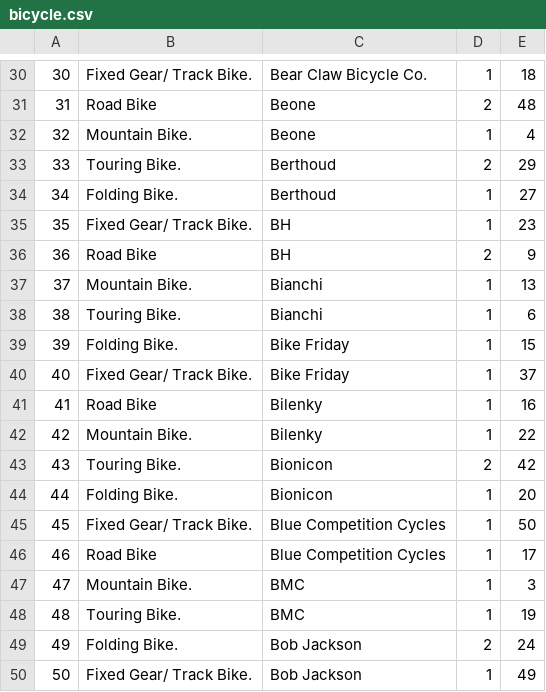
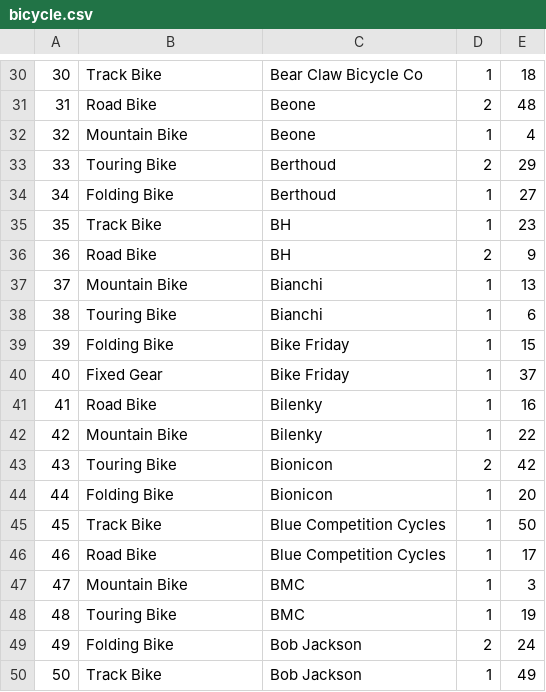
Before and after one commit to nabhan-au/BicycleRental, a CSV file: data/bicycle.csv, drawn as a sheet; only a part is shown, gaps mark what is left out; the diff covers the shown part only.

```diff
--- a/data/bicycle.csv
+++ b/data/bicycle.csv
@@ -32,21 +30,21 @@
-30,Fixed Gear/ Track Bike.,Bear Claw Bicycle Co.,1,18
+30,Track Bike,Bear Claw Bicycle Co,1,18
 31,Road Bike,Beone,2,48
-32,Mountain Bike.,Beone,1,4
-33,Touring Bike.,Berthoud,2,29
-34,Folding Bike.,Berthoud,1,27
-35,Fixed Gear/ Track Bike.,BH,1,23
+32,Mountain Bike,Beone,1,4
+33,Touring Bike,Berthoud,2,29
+34,Folding Bike,Berthoud,1,27
+35,Track Bike,BH,1,23
 36,Road Bike,BH,2,9
-37,Mountain Bike.,Bianchi,1,13
-38,Touring Bike.,Bianchi,1,6
-39,Folding Bike.,Bike Friday,1,15
-40,Fixed Gear/ Track Bike.,Bike Friday,1,37
+37,Mountain Bike,Bianchi,1,13
+38,Touring Bike,Bianchi,1,6
+39,Folding Bike,Bike Friday,1,15
+40,Fixed Gear,Bike Friday,1,37
 41,Road Bike,Bilenky,1,16
-42,Mountain Bike.,Bilenky,1,22
-43,Touring Bike.,Bionicon,2,42
-44,Folding Bike.,Bionicon,1,20
-45,Fixed Gear/ Track Bike.,Blue Competition Cycles,1,50
+42,Mountain Bike,Bilenky,1,22
+43,Touring Bike,Bionicon,2,42
+44,Folding Bike,Bionicon,1,20
+45,Track Bike,Blue Competition Cycles,1,50
 46,Road Bike,Blue Competition Cycles,1,17
-47,Mountain Bike.,BMC,1,3
-48,Touring Bike.,BMC,1,19
-49,Folding Bike.,Bob Jackson,2,24
-50,Fixed Gear/ Track Bike.,Bob Jackson,1,49
+47,Mountain Bike,BMC,1,3
+48,Touring Bike,BMC,1,19
+49,Folding Bike,Bob Jackson,2,24
+50,Track Bike,Bob Jackson,1,49
```
Also changed, not shown: 24 edited cells elsewhere in this file, 7 other files.
